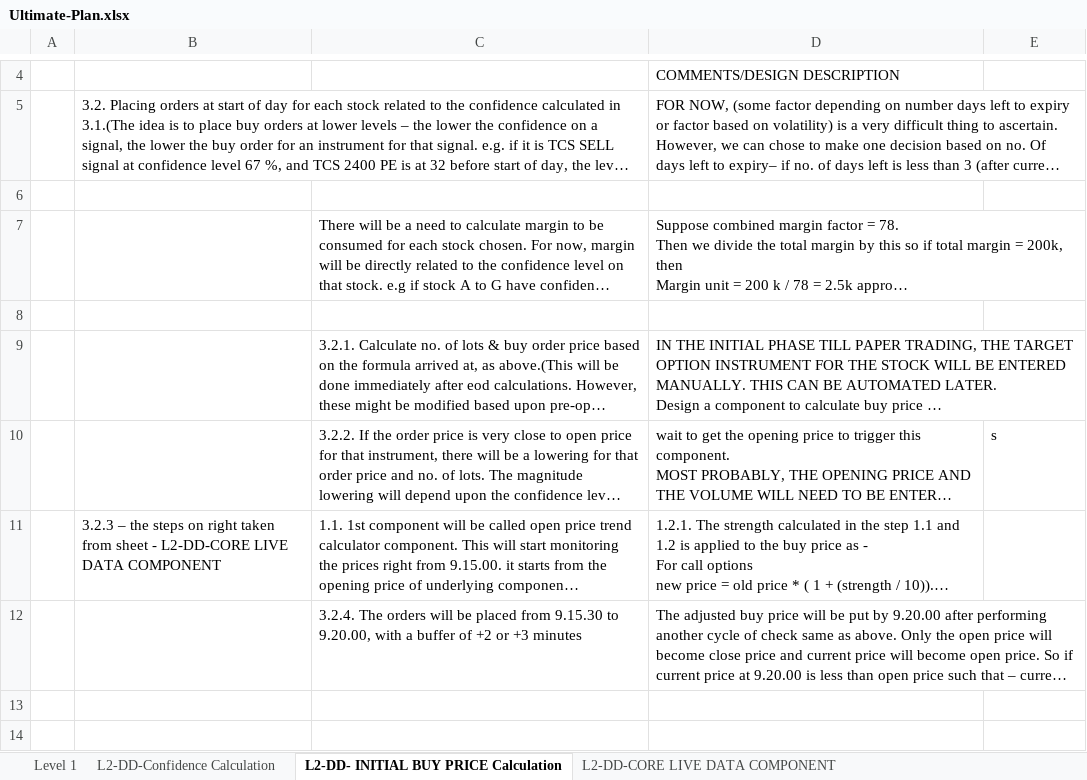
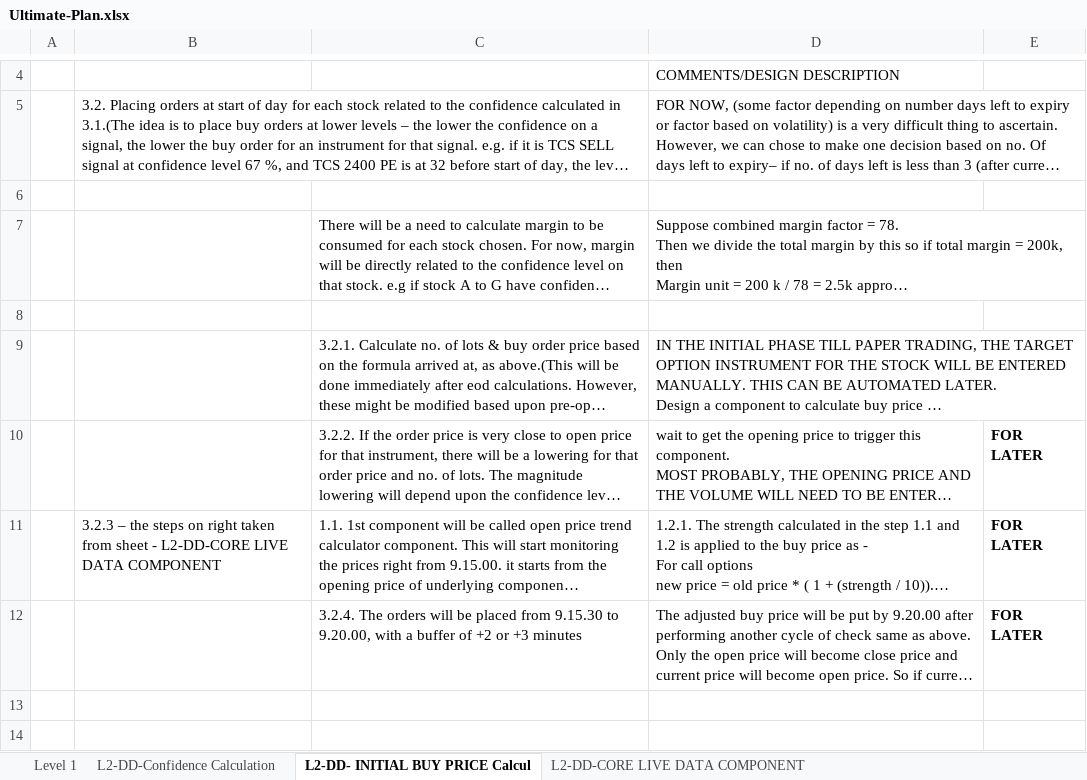
Before and after one commit to home-ashishn/Project-Freedom, an Excel workbook: Plan/Ultimate-Plan.xlsx, sheet L2-DD- INITIAL BUY PRICE Calcul, drawn as a sheet; only a part is shown, gaps mark what is left out; long unchanged cells end in …; values as stored, in another font and other column widths than the file's, no borders; the diff names each change by its address in the sheet, - before the commit and + after, or states it on an @@ line.

```diff
--- a/Plan/Ultimate-Plan.xlsx (sheet L2-DD- INITIAL BUY PRICE Calcul)
+++ b/Plan/Ultimate-Plan.xlsx (sheet L2-DD- INITIAL BUY PRICE Calcul)
-sheet tab: L2-DD- INITIAL BUY PRICE Calculation
+sheet tab: L2-DD- INITIAL BUY PRICE Calcul
-E10: s
+E10: FOR LATER
-E10 bold: off
+E10 bold: on
-E11:E12: (empty)
+E11:E12: FOR LATER
```
Also changed, not shown: sheet L2-DD-CORE LIVE DATA COMPONENT, other sheet tabs, 1 other file.
